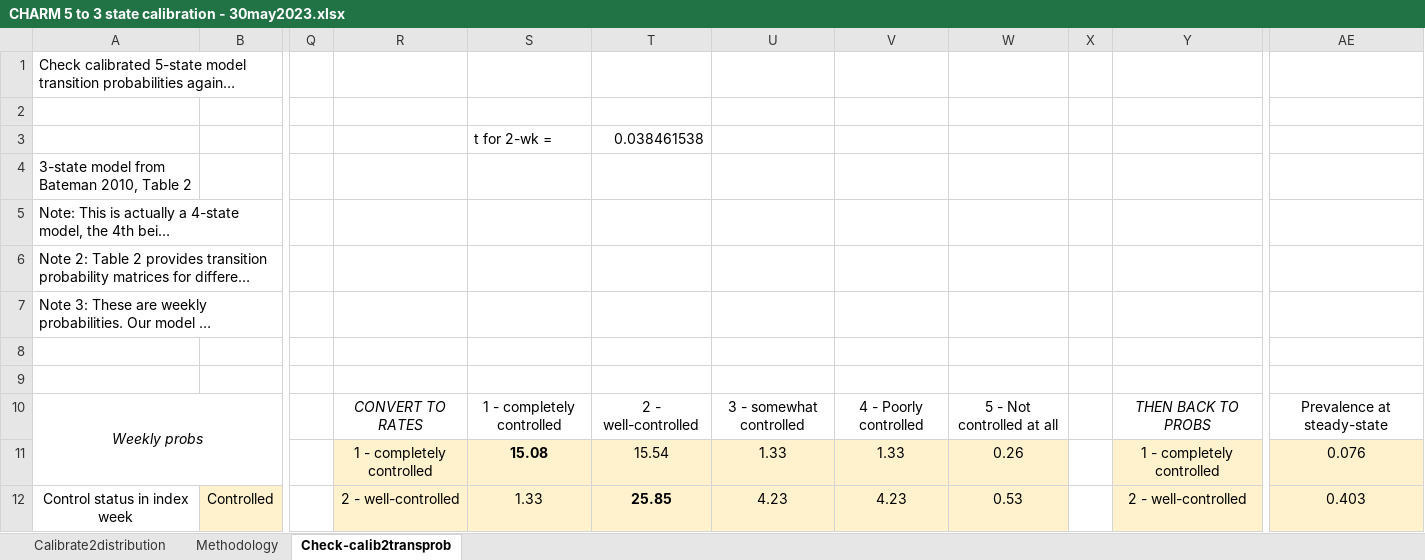
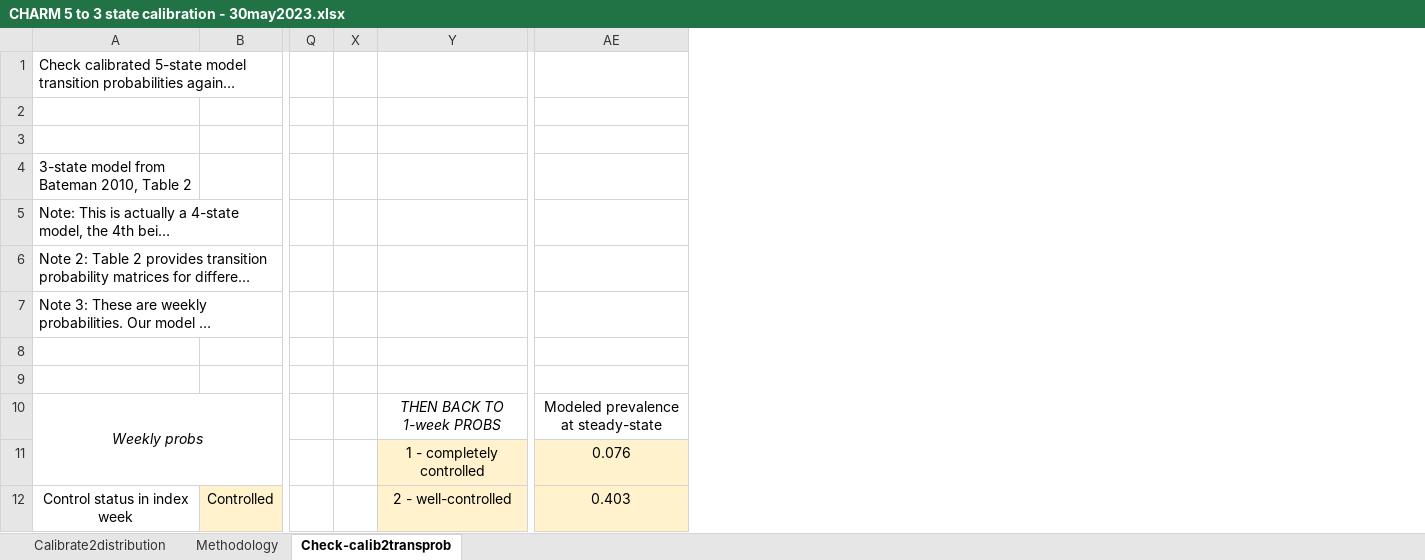
Before and after one commit to sigalm/Climate-Health, an Excel workbook: Calibration/Asthma states/CHARM 5 to 3 state calibration - 30may2023.xlsx, sheet Check-calib2transprob, drawn as a sheet; only a part is shown, gaps mark what is left out; long unchanged cells end in …; values as stored, in another font and other column widths than the file's, no borders; rows hold the shown columns only; the diff names each change by its address in the sheet, - before the commit and + after, or states it on an @@ line.

```diff
--- a/Calibration/Asthma states/CHARM 5 to 3 state calibration - 30may2023.xlsx (sheet Check-calib2transprob)
+++ b/Calibration/Asthma states/CHARM 5 to 3 state calibration - 30may2023.xlsx (sheet Check-calib2transprob)
@@ column R hidden, rows 10-12: CONVERT TO RATES | 1 - completely controlled | 2 - well-controlled @@
@@ column S hidden, rows 3-12: t for 2-wk = |  |  |  |  |  |  | 1 - completely controlled | 15.08 | 1.33 @@
@@ column T hidden, rows 3-12: 0.038461538 |  |  |  |  |  |  | 2 - well-controlled | 15.54 | 25.85 @@
@@ column U hidden, rows 10-12: 3 - somewhat controlled | 1.33 | 4.23 @@
@@ column V hidden, rows 10-12: 4 - Poorly controlled | 1.33 | 4.23 @@
@@ column W hidden, rows 10-12: 5 - Not controlled at all | 0.26 | 0.53 @@
-row 3:  |  |  |  | t for 2-wk = | 0.038461538
+row 3: (empty)
-Y10: THEN BACK TO PROBS
+Y10: THEN BACK TO 1-week PROBS
-AE10: Prevalence at steady-state
+AE10: Modeled prevalence at steady-state
```
Also changed, not shown: sheet Calibrate2distribution, hidden cells, Data/parameters_06212023.xlsx, 13 other files.
